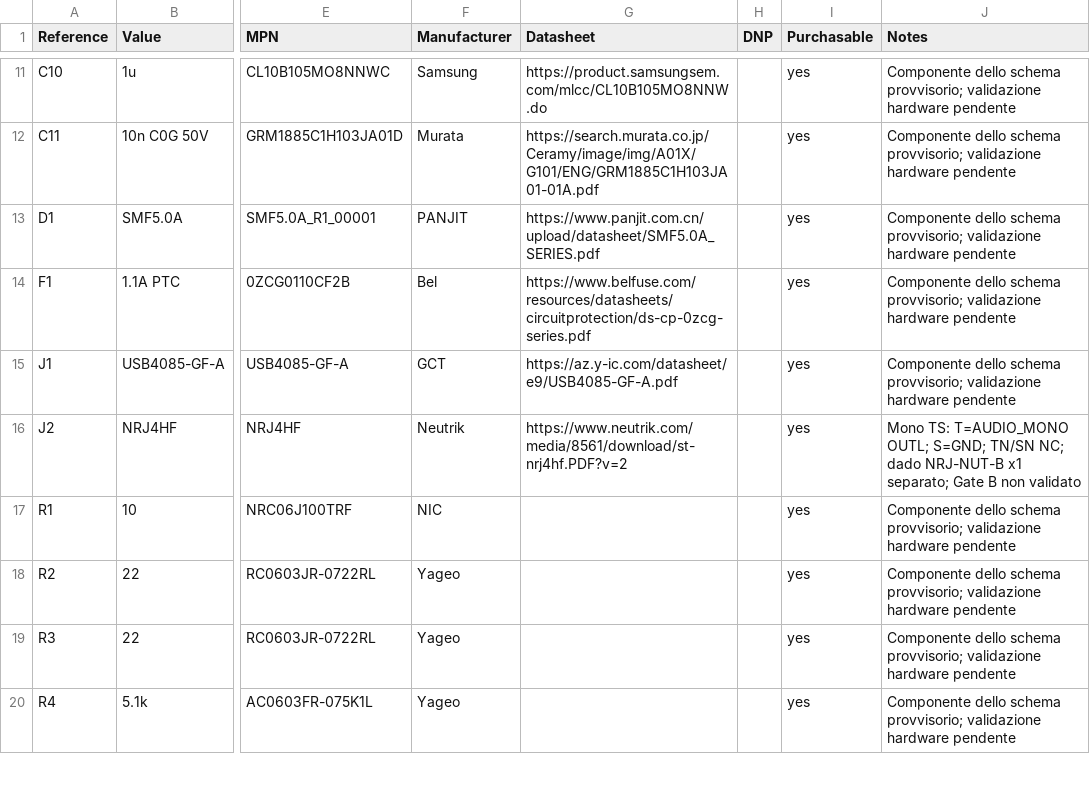
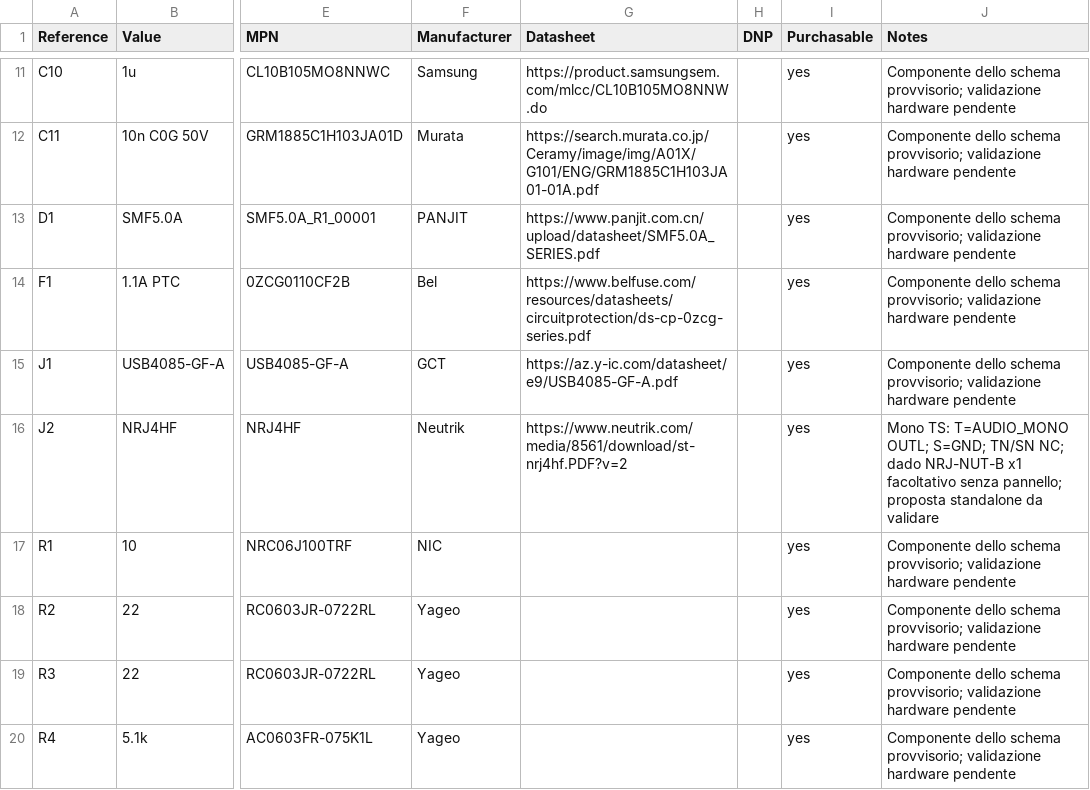
Before and after one commit to Capobuf/ESP-DubSiren, a CSV file: hardware/docs/BOM.csv, drawn as a sheet; only a part is shown, gaps mark what is left out; the diff names each change by its address in the sheet, - before the commit and + after, or states it on an @@ line.

Commit message:
Review electrical design and propose standalone PCB layout (#34, #35)

```diff
--- a/hardware/docs/BOM.csv
+++ b/hardware/docs/BOM.csv
-J16 (Notes): …NRJ-NUT-B x1 separato; Gate B non validato
+J16 (Notes): …NRJ-NUT-B x1 facoltativo senza pannello; proposta standalone da validare
```
Also changed, not shown: 37 other files.
